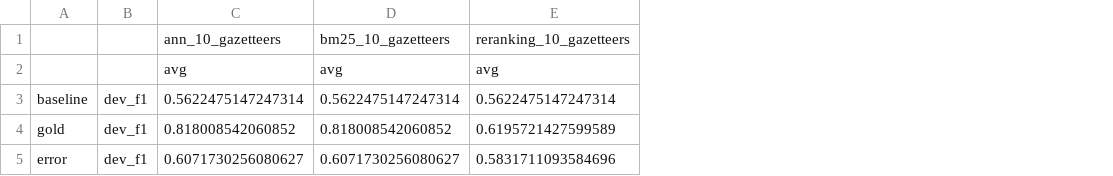
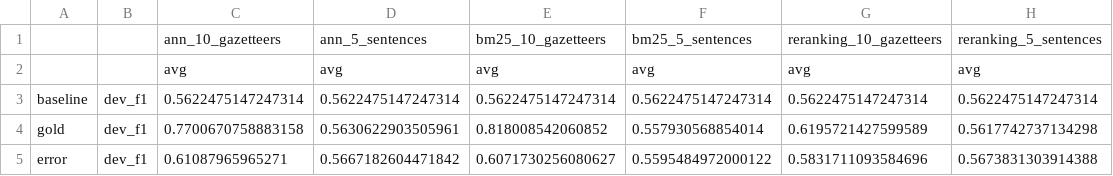
Before and after one commit to roebbert92/thesis, a CSV file: evaluations/dev_avg_f1.csv, drawn as a sheet; the diff names each change by its address in the sheet, - before the commit and + after, or states it on an @@ line.

```diff
--- a/evaluations/dev_avg_f1.csv
+++ b/evaluations/dev_avg_f1.csv
+column D, rows 1-5: ann_5_sentences | avg | 0.5622475147247314 | 0.5630622903505961 | 0.5667182604471842
+column F, rows 1-5: bm25_5_sentences | avg | 0.5622475147247314 | 0.557930568854014 | 0.5595484972000122
+column H, rows 1-5: reranking_5_sentences | avg | 0.5622475147247314 | 0.5617742737134298 | 0.5673831303914388
-C4: 0.818008542060852
+C4: 0.7700670758883158
-C5: 0.6071730256080627
+C5: 0.61087965965271
```
Also changed, not shown: evaluations/dev_std_f1.csv, 10 other files.
